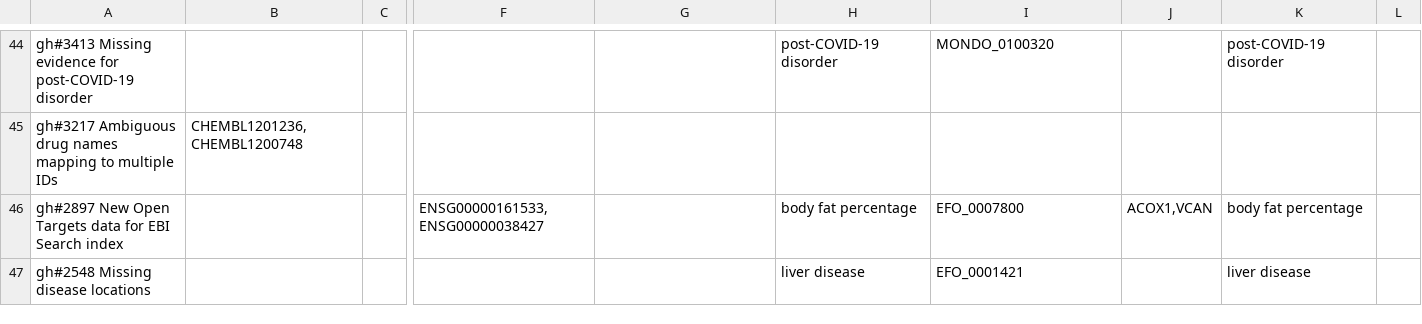
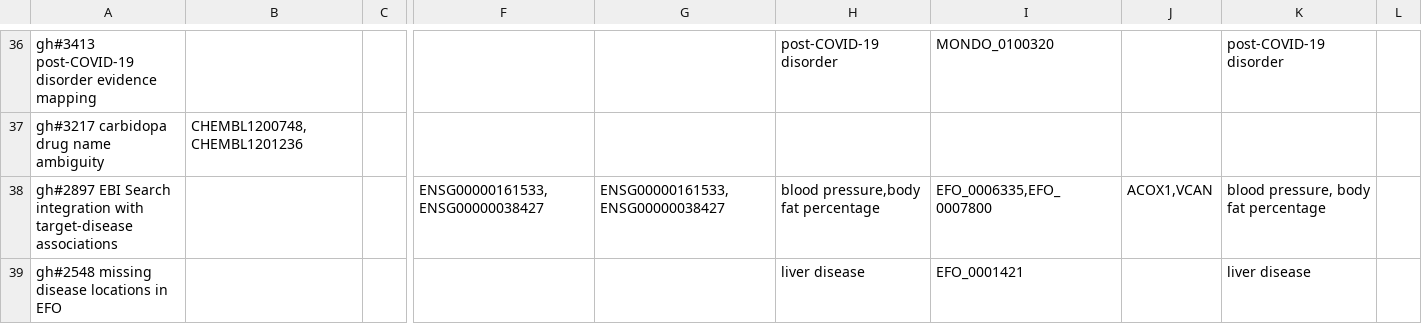
Before and after one commit to opentargets/ot-github-issue-miner, a CSV file: results/mined-scenarios.csv, drawn as a sheet; only a part is shown, gaps mark what is left out; addresses are those after the commit; the diff covers the shown part only; the diff names each change by its address in the sheet, - before the commit and + after, or states it on an @@ line.

```diff
--- a/results/mined-scenarios.csv
+++ b/results/mined-scenarios.csv
-A36: gh#3413 Missing evidence for post-COVID-19 disorder
+A36: gh#3413 post-COVID-19 disorder evidence mapping
-A37: gh#3217 Ambiguous drug names mapping to multiple IDs
+A37: gh#3217 carbidopa drug name ambiguity
-B37: CHEMBL1201236,CHEMBL1200748
+B37: CHEMBL1200748,CHEMBL1201236
-A38: gh#2897 New Open Targets data for EBI Search index
+A38: gh#2897 EBI Search integration with target-disease associations
-G38: (empty)
+G38: ENSG00000161533,ENSG00000038427
-H38: body fat percentage
+H38: blood pressure,body fat percentage
-I38: EFO_0007800
+I38: EFO_0006335,EFO_0007800
-K38: body fat percentage
+K38: blood pressure, body fat percentage
-A39: gh#2548 Missing disease locations
+A39: gh#2548 missing disease locations in EFO
```
Also changed, not shown: 3 added rows, 11 removed rows and 52 edited cells elsewhere in this file, 1 other file.
